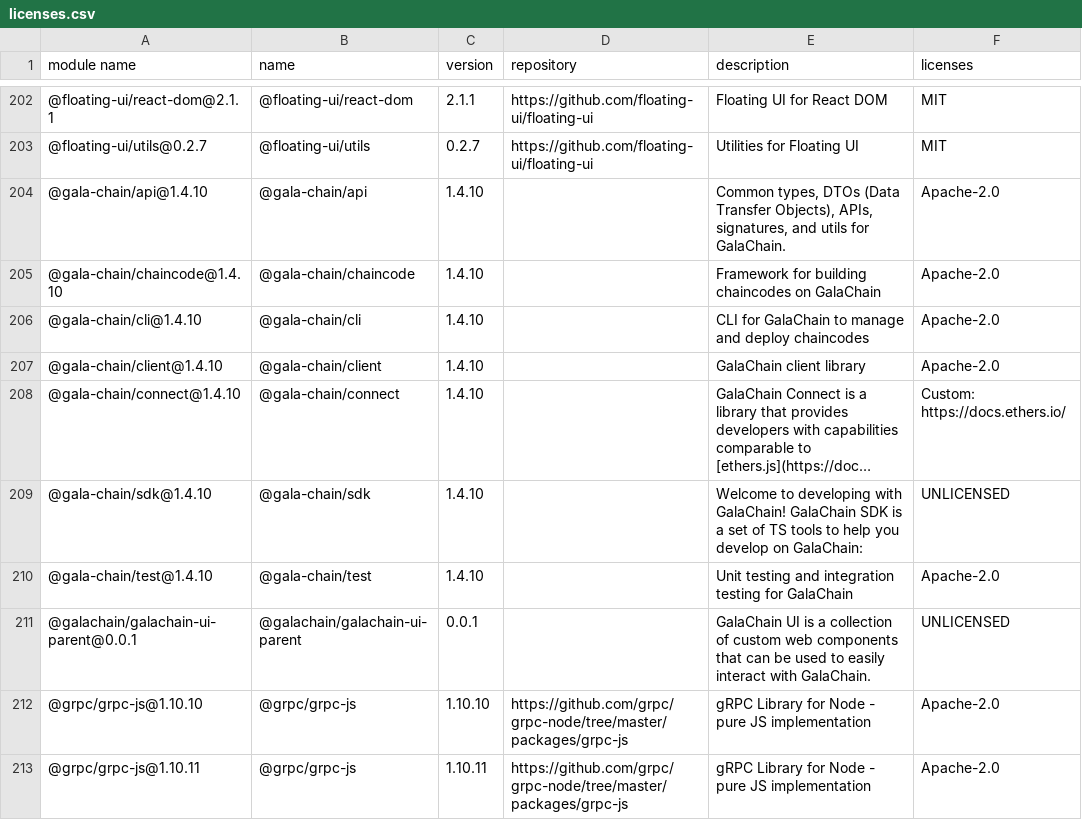
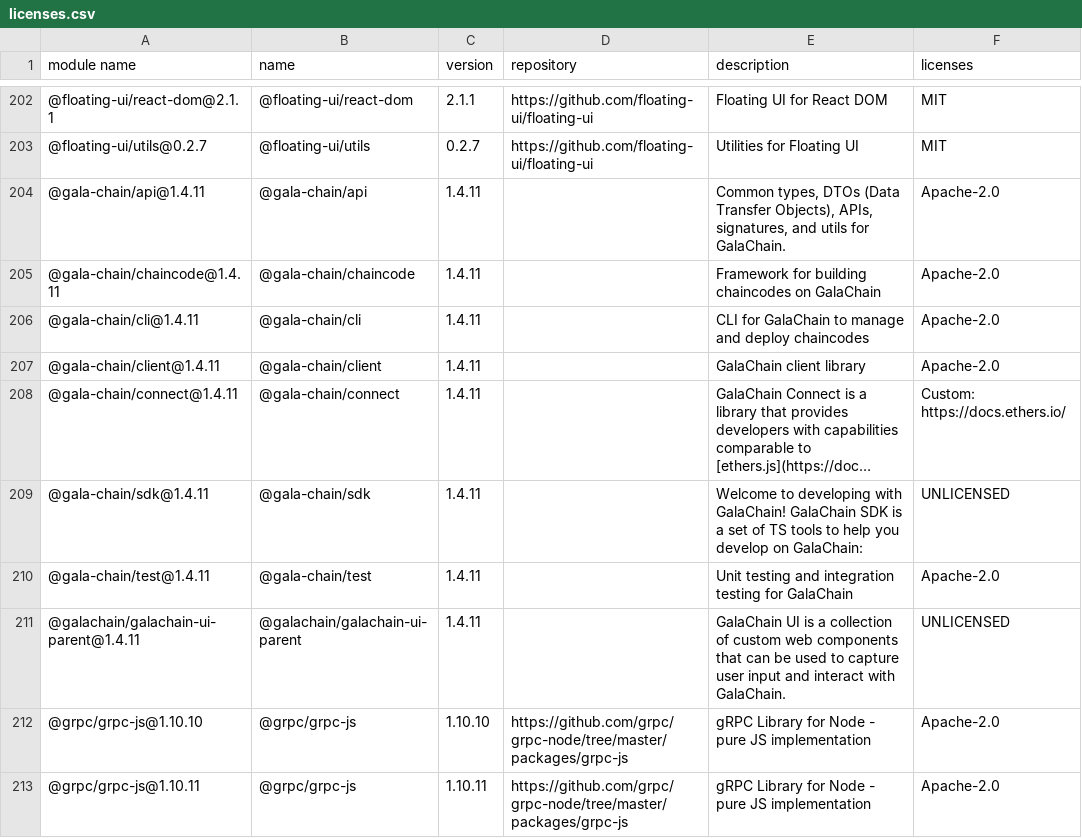
Before and after one commit to GalaChain/sdk, a CSV file: licenses/licenses.csv, drawn as a sheet; only a part is shown, gaps mark what is left out; long unchanged cells end in …; the diff names each change by its address in the sheet, - before the commit and + after, or states it on an @@ line.

Commit message:
Bump version to 1.4.11

```diff
--- a/licenses/licenses.csv
+++ b/licenses/licenses.csv
-A204 (module name): @gala-chain/api@1.4.10
+A204 (module name): @gala-chain/api@1.4.11
-C204:C210 (version): 1.4.10
+C204:C210 (version): 1.4.11
-A205 (module name): @gala-chain/chaincode@1.4.10
+A205 (module name): @gala-chain/chaincode@1.4.11
-A206 (module name): @gala-chain/cli@1.4.10
+A206 (module name): @gala-chain/cli@1.4.11
-A207 (module name): @gala-chain/client@1.4.10
+A207 (module name): @gala-chain/client@1.4.11
-A208 (module name): @gala-chain/connect@1.4.10
+A208 (module name): @gala-chain/connect@1.4.11
-A209 (module name): @gala-chain/sdk@1.4.10
+A209 (module name): @gala-chain/sdk@1.4.11
-A210 (module name): @gala-chain/test@1.4.10
+A210 (module name): @gala-chain/test@1.4.11
-A211 (module name): @galachain/galachain-ui-parent@0.0.1
+A211 (module name): @galachain/galachain-ui-parent@1.4.11
-C211 (version): 0.0.1
+C211 (version): 1.4.11
-E211 (description): …used to easily interact with…
+E211 (description): …used to capture user input and interact with…
```
Also changed, not shown: 14 other files.
